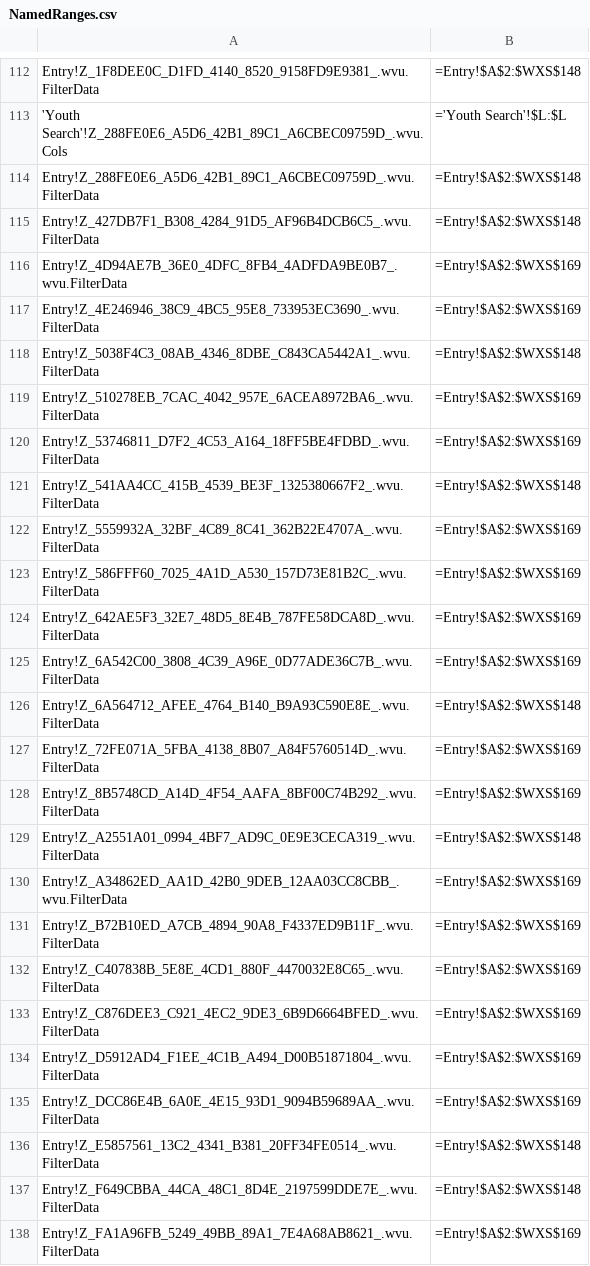
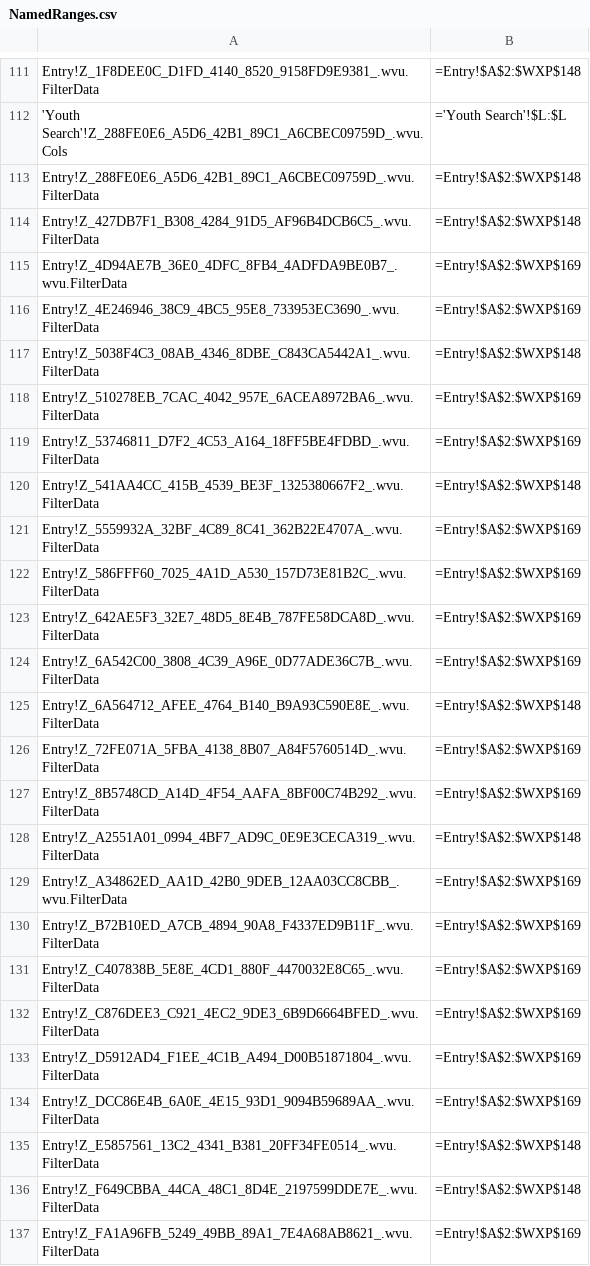
Before and after one commit to AlanLeePhilly/data-tracker, a CSV file: NamedRanges.csv, drawn as a sheet; only a part is shown, gaps mark what is left out; addresses are those after the commit; the diff covers the shown part only; the diff names each change by its address in the sheet, - before the commit and + after, or states it on an @@ line.

```diff
--- a/NamedRanges.csv
+++ b/NamedRanges.csv
-B111: =Entry!$A$2:$WXS$148
+B111: =Entry!$A$2:$WXP$148
-B113:B114: =Entry!$A$2:$WXS$148
+B113:B114: =Entry!$A$2:$WXP$148
-B115:B116: =Entry!$A$2:$WXS$169
+B115:B116: =Entry!$A$2:$WXP$169
-B117: =Entry!$A$2:$WXS$148
+B117: =Entry!$A$2:$WXP$148
-B118:B119: =Entry!$A$2:$WXS$169
+B118:B119: =Entry!$A$2:$WXP$169
-B120: =Entry!$A$2:$WXS$148
+B120: =Entry!$A$2:$WXP$148
-B121:B124: =Entry!$A$2:$WXS$169
+B121:B124: =Entry!$A$2:$WXP$169
-B125: =Entry!$A$2:$WXS$148
+B125: =Entry!$A$2:$WXP$148
-B126:B127: =Entry!$A$2:$WXS$169
+B126:B127: =Entry!$A$2:$WXP$169
-B128: =Entry!$A$2:$WXS$148
+B128: =Entry!$A$2:$WXP$148
-B129:B134: =Entry!$A$2:$WXS$169
+B129:B134: =Entry!$A$2:$WXP$169
-B135:B136: =Entry!$A$2:$WXS$148
+B135:B136: =Entry!$A$2:$WXP$148
-B137: =Entry!$A$2:$WXS$169
+B137: =Entry!$A$2:$WXP$169
```
Also changed, not shown: 1 removed row and 52 edited cells elsewhere in this file, 3 other files.
